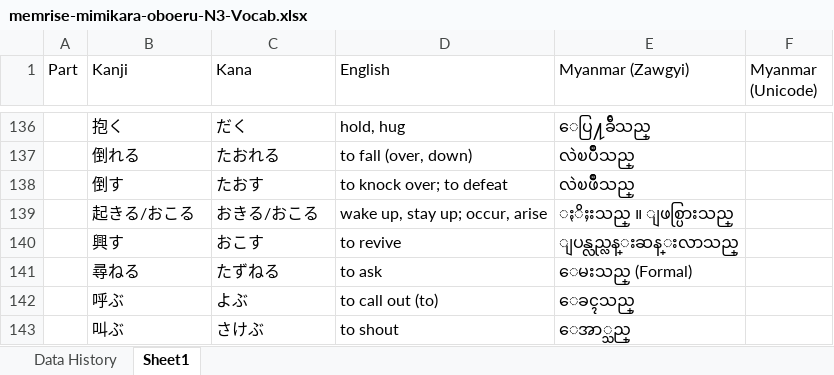
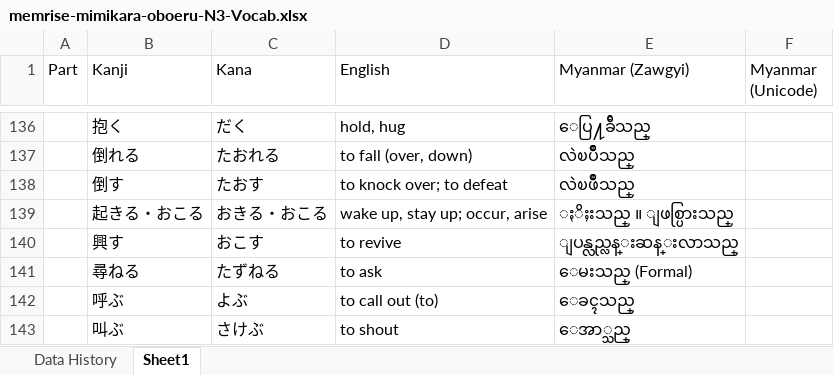
Before and after one commit to zawtunlatt/memrise-japanese-courses, an Excel workbook: created/memrise-mimikara-oboeru-N3-Vocab.xlsx, sheet Sheet1, drawn as a sheet; only a part is shown, gaps mark what is left out; values as stored, in another font and other column widths than the file's, no borders; the diff names each change by its address in the sheet, - before the commit and + after, or states it on an @@ line.

```diff
--- a/created/memrise-mimikara-oboeru-N3-Vocab.xlsx (sheet Sheet1)
+++ b/created/memrise-mimikara-oboeru-N3-Vocab.xlsx (sheet Sheet1)
-B139 (Kanji): 起きる/おこる
+B139 (Kanji): 起きる・おこる
-C139 (Kana): おきる/おこる
+C139 (Kana): おきる・おこる
```
Also changed, not shown: sheet Data History.
